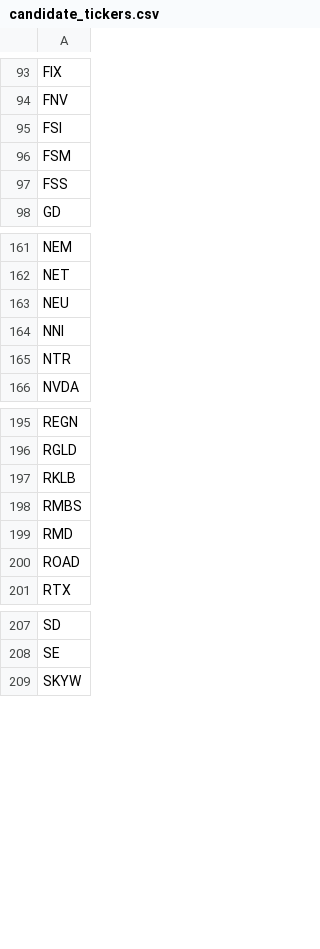
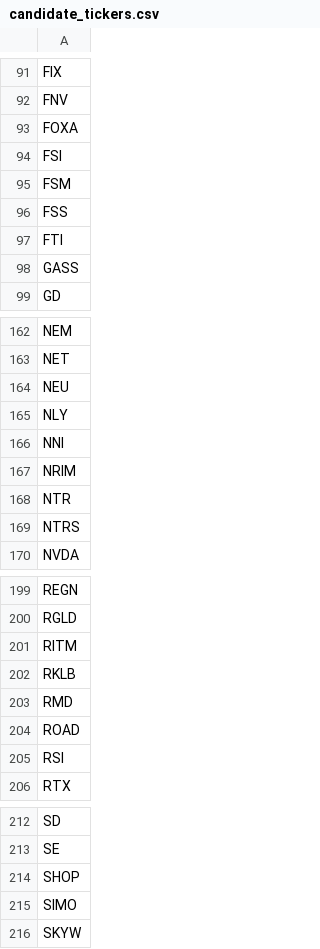
Before and after one commit to dakara32/GPT_Code, a CSV file: candidate_tickers.csv, drawn as a sheet; only a part is shown, gaps mark what is left out; the diff covers the shown part only.

Commit message:
Update candidate tickers

```diff
--- a/candidate_tickers.csv
+++ b/candidate_tickers.csv
@@ -94,2 +92,3 @@ FIX
 FNV
+FOXA
 FSI
@@ -97,2 +96,4 @@ FSM
 FSS
+FTI
+GASS
 GD
@@ -163,4 +164,7 @@ NET
 NEU
+NLY
 NNI
+NRIM
 NTR
+NTRS
 NVDA
@@ -196,6 +200,7 @@ REGN
 RGLD
+RITM
 RKLB
-RMBS
 RMD
 ROAD
+RSI
 RTX
@@ -208,2 +213,4 @@ SD
 SE
+SHOP
+SIMO
 SKYW
```
Also changed, not shown: 3 added rows and 7 removed rows elsewhere in this file.
